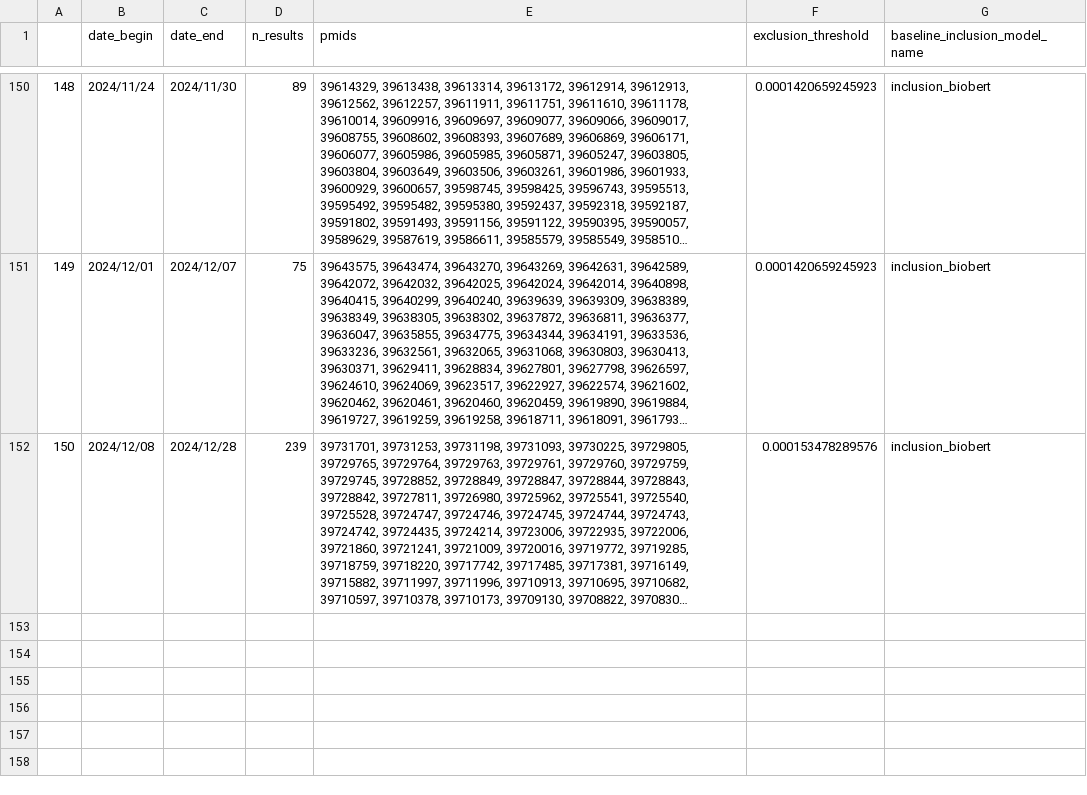
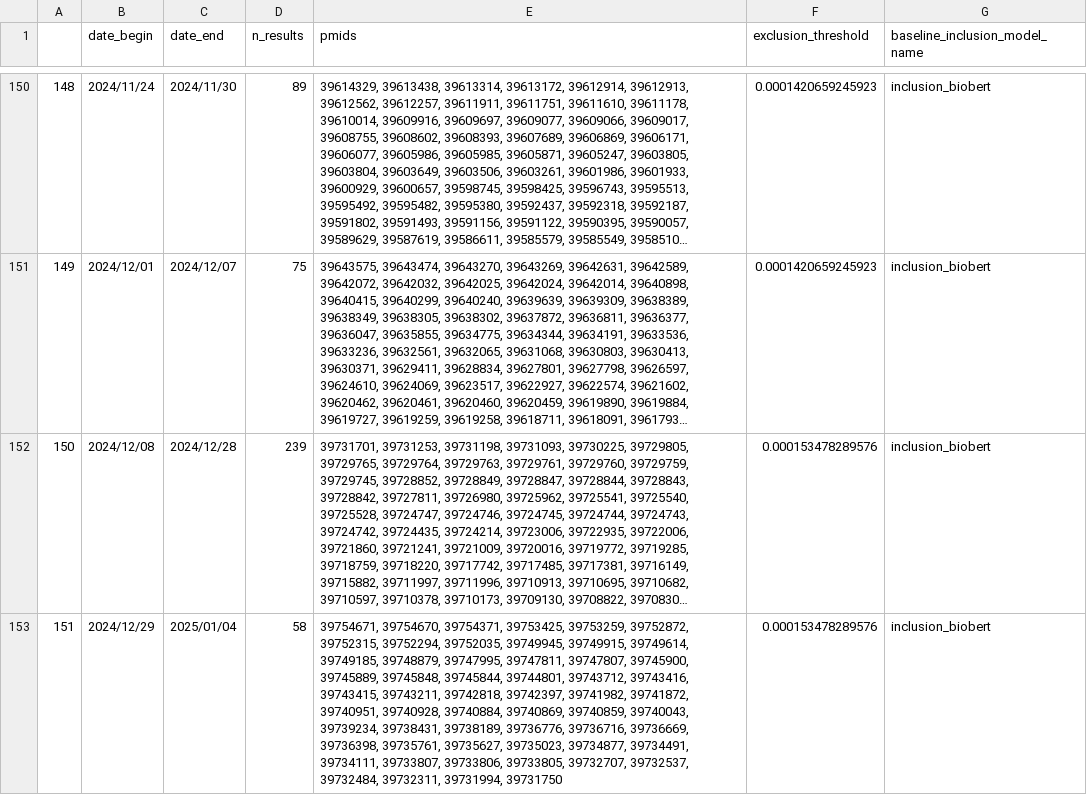
Before and after one commit to urppchusj/impactpharmacie, a CSV file: data/second_gen/extraction_log.csv, drawn as a sheet; only a part is shown, gaps mark what is left out; long unchanged cells end in …; the diff names each change by its address in the sheet, - before the commit and + after, or states it on an @@ line.

Commit message:
data update 2025/01/06

```diff
--- a/data/second_gen/extraction_log.csv
+++ b/data/second_gen/extraction_log.csv
+row 153: 151 | 2024/12/29 | 2025/01/04 | 58 | 39754671, 39754670, 39754371, 39753425, 39753259, 39752872, 39752315, 39752294, 39752035, 39749945, 39749915, 39749614, 39749185, 39748879, 39747995, 39747811, 39747807, 39745900, 39745889, 39745848, 39745844, 39744801, 39743712, 39743416, 39743415, 39743211, 39742818, 39742397, 39741982, 39741872, 39740951, 39740928, 39740884, 39740869, 39740859, 39740043, 39739234, 39738431, 39738189, 39736776, 39736716, 39736669, 39736398, 39735761, 39735627, 39735023, 39734877, 39734491, 39734111, 39733807, 39733806, 39733805, 39732707, 39732537, 39732484, 39732311, 39731994, 39731750 | 0.000153478289576 | inclusion_biobert
```
Also changed, not shown: data/second_gen/predictions.csv, 2 other files.
